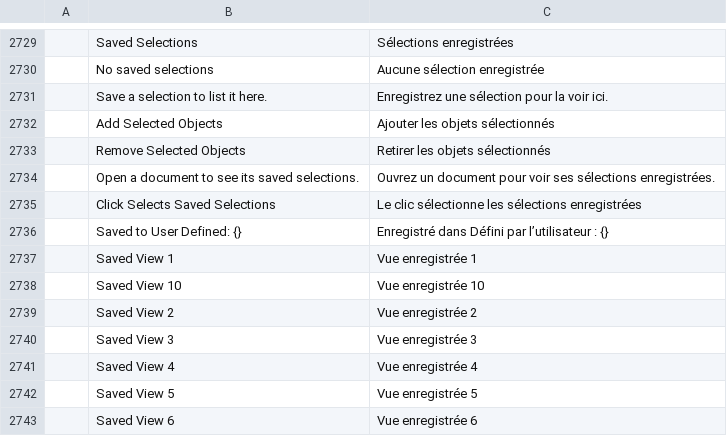
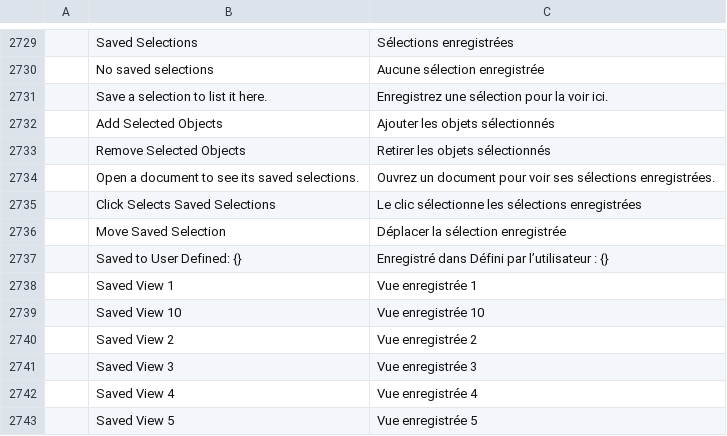
Before and after one commit to danngreen/vectorcraft, a TSV file: crates/ui-egui/src/i18n/fr.tsv, drawn as a sheet; only a part is shown, gaps mark what is left out; the shorter side is filled out with more unchanged rows; the diff names each change by its address in the sheet, - before the commit and + after, or states it on an @@ line.

```diff
--- a/crates/ui-egui/src/i18n/fr.tsv
+++ b/crates/ui-egui/src/i18n/fr.tsv
+row 2736:  | Move Saved Selection | Déplacer la sélection enregistrée
```
Also changed, not shown: crates/ui-egui/src/i18n/bg.tsv, crates/ui-egui/src/i18n/el.tsv, 27 other files.
